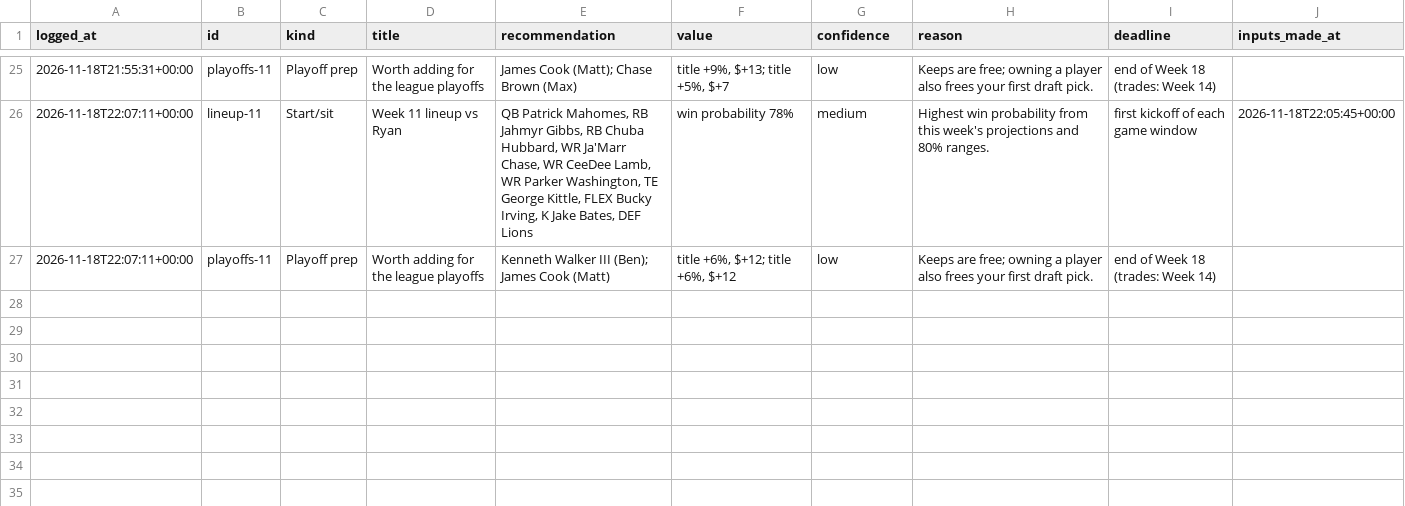
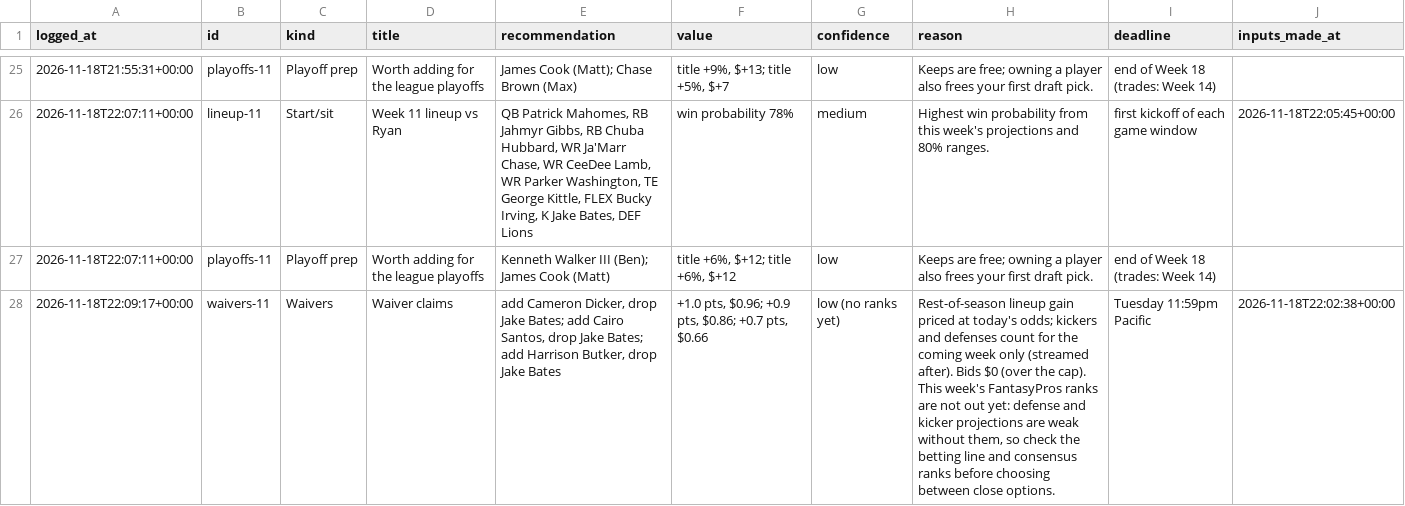
Before and after one commit to jdant19/dynasty-front-office, a CSV file: data/journal/recommendations.csv, drawn as a sheet; only a part is shown, gaps mark what is left out; the diff names each change by its address in the sheet, - before the commit and + after, or states it on an @@ line.

```diff
--- a/data/journal/recommendations.csv
+++ b/data/journal/recommendations.csv
+row 28: 2026-11-18T22:09:17+00:00 | waivers-11 | Waivers | Waiver claims | add Cameron Dicker, drop Jake Bates; add Cairo Santos, drop Jake Bates; add Harrison Butker, drop Jake Bates | +1.0 pts, $0.96; +0.9 pts, $0.86; +0.7 pts, $0.66 | low (no ranks yet) | Rest-of-season lineup gain priced at today's odds; kickers and defenses count for the coming week only (streamed after). Bids $0 (over the cap). This week's FantasyPros ranks are not out yet: defense and kicker projections are weak without them, so check the betting line and consensus ranks before choosing between close options. | Tuesday 11:59pm Pacific | 2026-11-18T22:02:38+00:00
```
Also changed, not shown: data/processed/decide_waivers_w11.csv, 4 other files.
